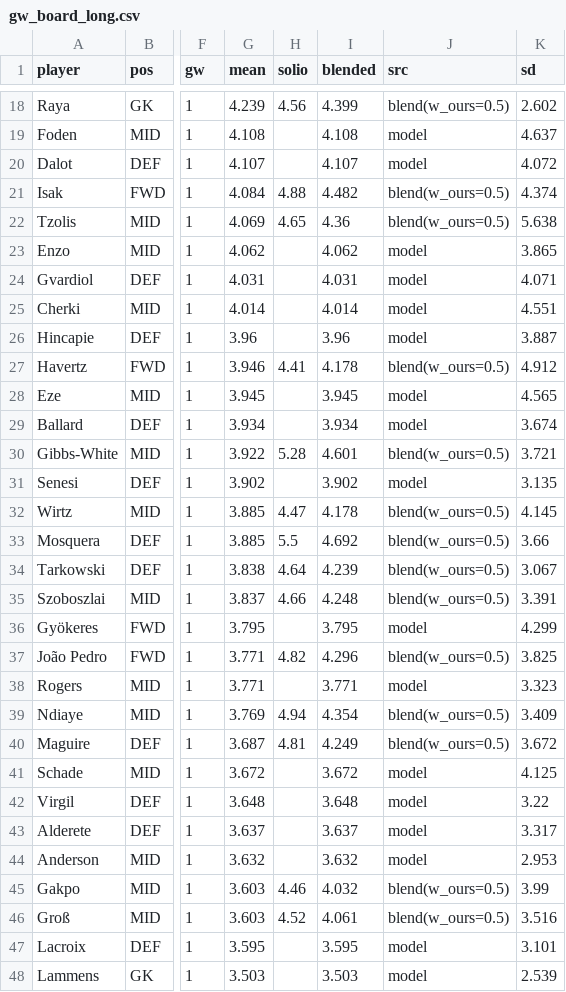
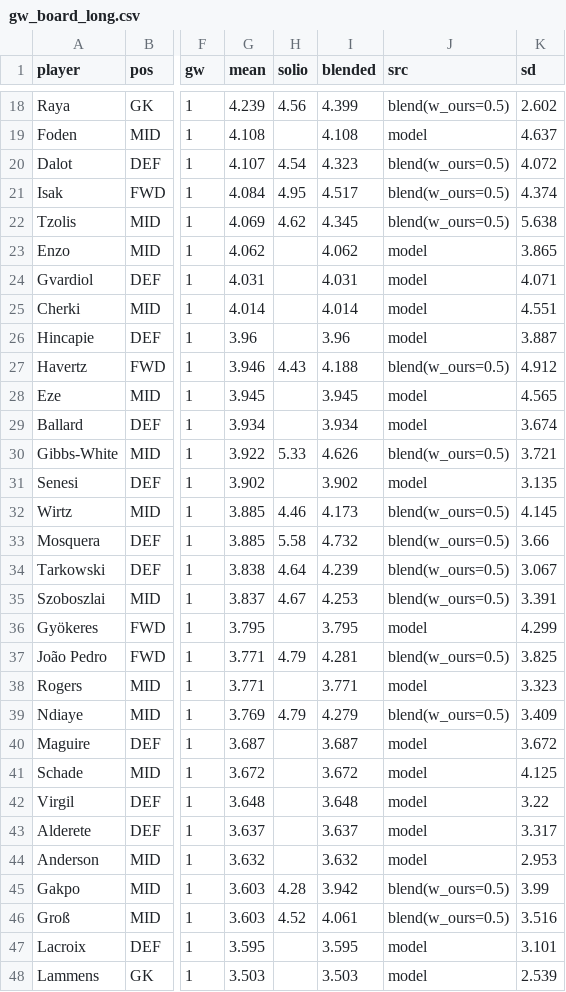
Before and after one commit to kingvikingstad/FPL-2026-27-Model, a CSV file: outputs/gw_board_long.csv, drawn as a sheet; only a part is shown, gaps mark what is left out; the diff covers the shown part only; the diff names each change by its address in the sheet, - before the commit and + after, or states it on an @@ line.

```diff
--- a/outputs/gw_board_long.csv
+++ b/outputs/gw_board_long.csv
-H20 (solio): (empty)
+H20 (solio): 4.54
-I20 (blended): 4.107
+I20 (blended): 4.323
-J20 (src): model
+J20 (src): blend(w_ours=0.5)
-H21 (solio): 4.88
+H21 (solio): 4.95
-I21 (blended): 4.482
+I21 (blended): 4.517
-H22 (solio): 4.65
+H22 (solio): 4.62
-I22 (blended): 4.36
+I22 (blended): 4.345
-H27 (solio): 4.41
+H27 (solio): 4.43
-I27 (blended): 4.178
+I27 (blended): 4.188
-H30 (solio): 5.28
+H30 (solio): 5.33
-I30 (blended): 4.601
+I30 (blended): 4.626
-H32 (solio): 4.47
+H32 (solio): 4.46
-I32 (blended): 4.178
+I32 (blended): 4.173
-H33 (solio): 5.5
+H33 (solio): 5.58
-I33 (blended): 4.692
+I33 (blended): 4.732
-H35 (solio): 4.66
+H35 (solio): 4.67
-I35 (blended): 4.248
+I35 (blended): 4.253
-H37 (solio): 4.82
+H37 (solio): 4.79
-I37 (blended): 4.296
+I37 (blended): 4.281
-H39 (solio): 4.94
+H39 (solio): 4.79
-I39 (blended): 4.354
+I39 (blended): 4.279
-H40 (solio): 4.81
+H40 (solio): (empty)
-I40 (blended): 4.249
+I40 (blended): 3.687
-J40 (src): blend(w_ours=0.5)
+J40 (src): model
-H45 (solio): 4.46
+H45 (solio): 4.28
-I45 (blended): 4.032
+I45 (blended): 3.942
```
Also changed, not shown: 34 edited cells elsewhere in this file, outputs/gw_board_wide.csv, outputs/solio_ensemble_demo.csv, 2 other files.
